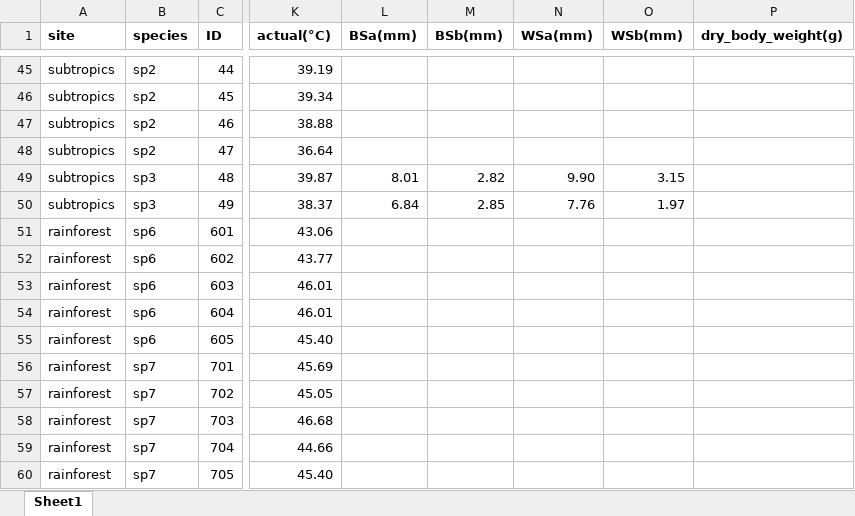
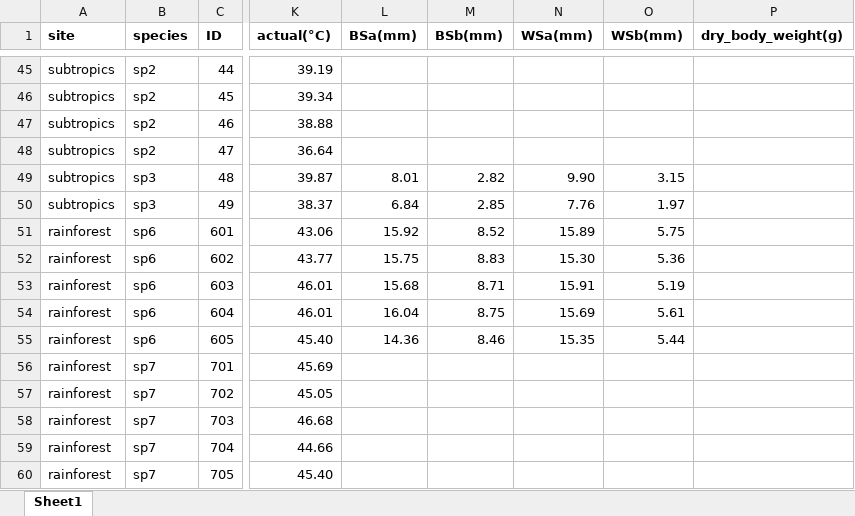
Before and after one commit to miranda-li/dung-beetle-thermal-tolerance, an Excel workbook: data/thermal_tolerance.xlsx, sheet Sheet1, drawn as a sheet; only a part is shown, gaps mark what is left out; values as stored, in another font and other column widths than the file's, no borders; the diff names each change by its address in the sheet, - before the commit and + after, or states it on an @@ line.

Commit message:
updated wing size and body size data

```diff
--- a/data/thermal_tolerance.xlsx (sheet Sheet1)
+++ b/data/thermal_tolerance.xlsx (sheet Sheet1)
-L51 (BSa(mm)): (empty)
+L51 (BSa(mm)): 15.92
-M51 (BSb(mm)): (empty)
+M51 (BSb(mm)): 8.52
-N51 (WSa(mm)): (empty)
+N51 (WSa(mm)): 15.89
-O51 (WSb(mm)): (empty)
+O51 (WSb(mm)): 5.75
-L52 (BSa(mm)): (empty)
+L52 (BSa(mm)): 15.75
-M52 (BSb(mm)): (empty)
+M52 (BSb(mm)): 8.83
-N52 (WSa(mm)): (empty)
+N52 (WSa(mm)): 15.30
-O52 (WSb(mm)): (empty)
+O52 (WSb(mm)): 5.36
-L53 (BSa(mm)): (empty)
+L53 (BSa(mm)): 15.68
-M53 (BSb(mm)): (empty)
+M53 (BSb(mm)): 8.71
-N53 (WSa(mm)): (empty)
+N53 (WSa(mm)): 15.91
-O53 (WSb(mm)): (empty)
+O53 (WSb(mm)): 5.19
-L54 (BSa(mm)): (empty)
+L54 (BSa(mm)): 16.04
-M54 (BSb(mm)): (empty)
+M54 (BSb(mm)): 8.75
-N54 (WSa(mm)): (empty)
+N54 (WSa(mm)): 15.69
-O54 (WSb(mm)): (empty)
+O54 (WSb(mm)): 5.61
-L55 (BSa(mm)): (empty)
+L55 (BSa(mm)): 14.36
-M55 (BSb(mm)): (empty)
+M55 (BSb(mm)): 8.46
-N55 (WSa(mm)): (empty)
+N55 (WSa(mm)): 15.35
-O55 (WSb(mm)): (empty)
+O55 (WSb(mm)): 5.44
```
Also changed, not shown: 2 other files.
